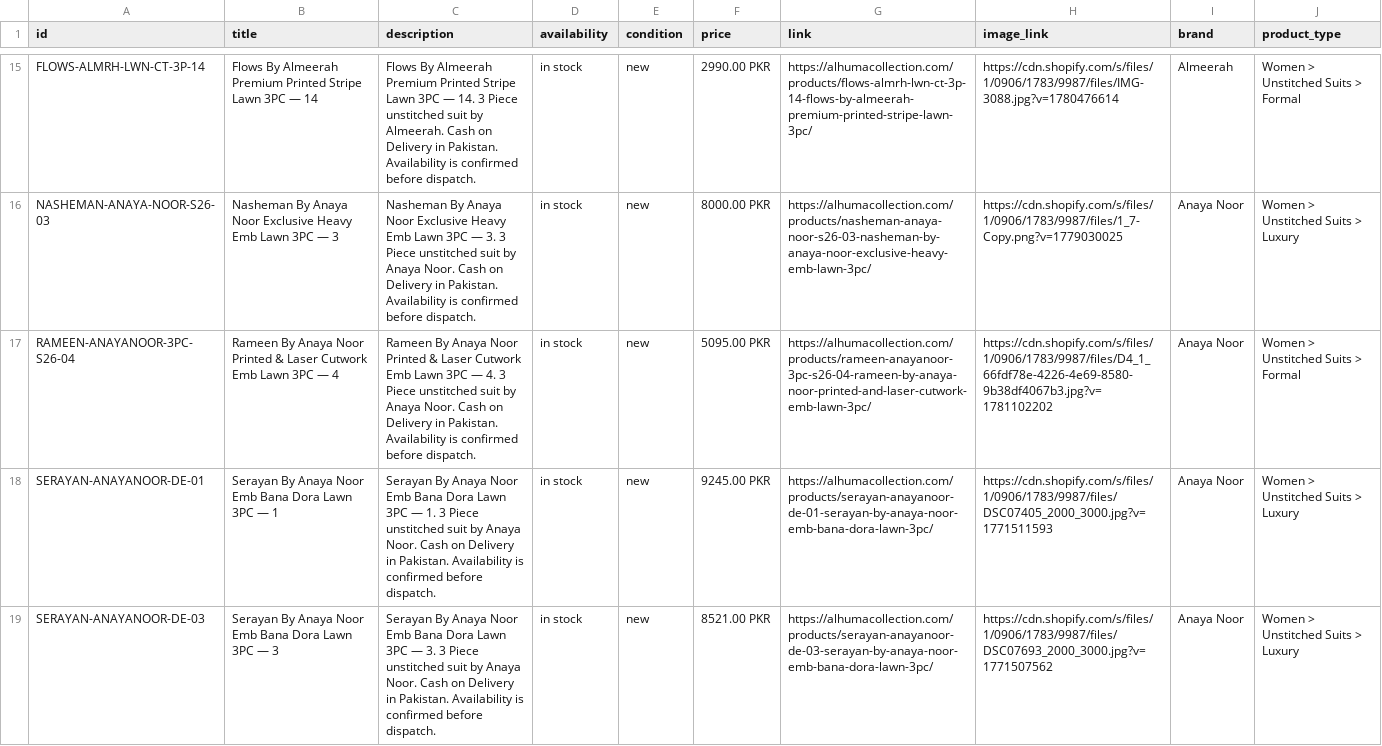
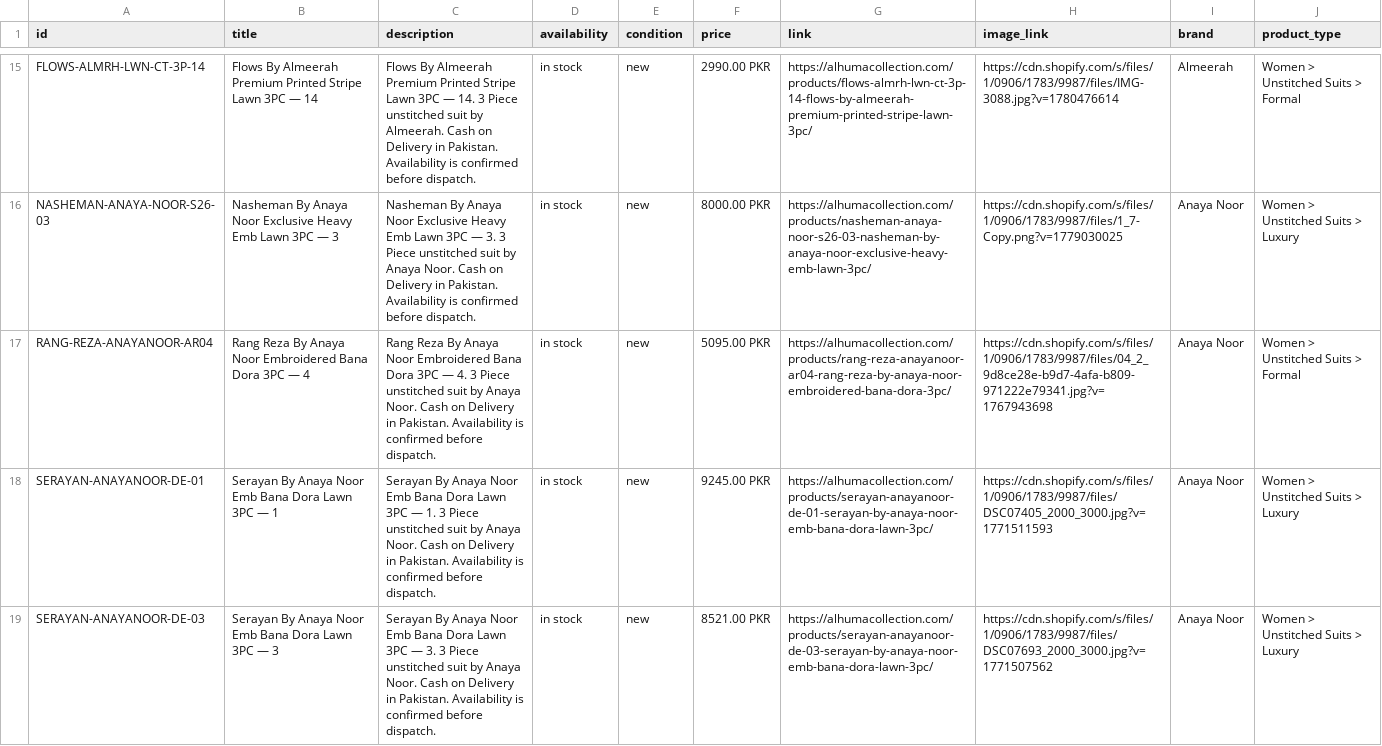
Before and after one commit to mfdigisol-creator/mfdigisol-creator.github.io, a CSV file: catalogue/meta-product-feed.csv, drawn as a sheet; only a part is shown, gaps mark what is left out; the diff covers the shown part only.

```diff
--- a/catalogue/meta-product-feed.csv
+++ b/catalogue/meta-product-feed.csv
@@ -16,3 +16,3 @@
 "NASHEMAN-ANAYA-NOOR-S26-03","Nasheman By Anaya Noor Exclusive Heavy Emb Lawn 3PC — 3","Nasheman By Anaya Noor Exclusive Heavy Emb Lawn 3PC — 3. 3 Piece unstitched suit by Anaya Noor. Cash on Delivery in Pakistan. Availability is confirmed before dispatch.","in stock","new","8000.00 PKR","https://alhumacollection.com/products/nasheman-anaya-noor-s26-03-nasheman-by-anaya-noor-exclusive-heavy-emb-lawn-3pc/","https://cdn.shopify.com/s/files/1/0906/1783/9987/files/1_7-Copy.png?v=1779030025","Anaya Noor","Women > Unstitched Suits > Luxury"
-"RAMEEN-ANAYANOOR-3PC-S26-04","Rameen By Anaya Noor Printed & Laser Cutwork Emb Lawn 3PC — 4","Rameen By Anaya Noor Printed & Laser Cutwork Emb Lawn 3PC — 4. 3 Piece unstitched suit by Anaya Noor. Cash on Delivery in Pakistan. Availability is confirmed before dispatch.","in stock","new","5095.00 PKR","https://alhumacollection.com/products/rameen-anayanoor-3pc-s26-04-rameen-by-anaya-noor-printed-and-laser-cutwork-emb-lawn-3pc/","https://cdn.shopify.com/s/files/1/0906/1783/9987/files/D4_1_66fdf78e-4226-4e69-8580-9b38df4067b3.jpg?v=1781102202","Anaya Noor","Women > Unstitched Suits > Formal"
+"RANG-REZA-ANAYANOOR-AR04","Rang Reza By Anaya Noor Embroidered Bana Dora 3PC — 4","Rang Reza By Anaya Noor Embroidered Bana Dora 3PC — 4. 3 Piece unstitched suit by Anaya Noor. Cash on Delivery in Pakistan. Availability is confirmed before dispatch.","in stock","new","5095.00 PKR","https://alhumacollection.com/products/rang-reza-anayanoor-ar04-rang-reza-by-anaya-noor-embroidered-bana-dora-3pc/","https://cdn.shopify.com/s/files/1/0906/1783/9987/files/04_2_9d8ce28e-b9d7-4afa-b809-971222e79341.jpg?v=1767943698","Anaya Noor","Women > Unstitched Suits > Formal"
 "SERAYAN-ANAYANOOR-DE-01","Serayan By Anaya Noor Emb Bana Dora Lawn 3PC — 1","Serayan By Anaya Noor Emb Bana Dora Lawn 3PC — 1. 3 Piece unstitched suit by Anaya Noor. Cash on Delivery in Pakistan. Availability is confirmed before dispatch.","in stock","new","9245.00 PKR","https://alhumacollection.com/products/serayan-anayanoor-de-01-serayan-by-anaya-noor-emb-bana-dora-lawn-3pc/","https://cdn.shopify.com/s/files/1/0906/1783/9987/files/DSC07405_2000_3000.jpg?v=1771511593","Anaya Noor","Women > Unstitched Suits > Luxury"
```
Also changed, not shown: 7 removed rows elsewhere in this file, 30 other files.
